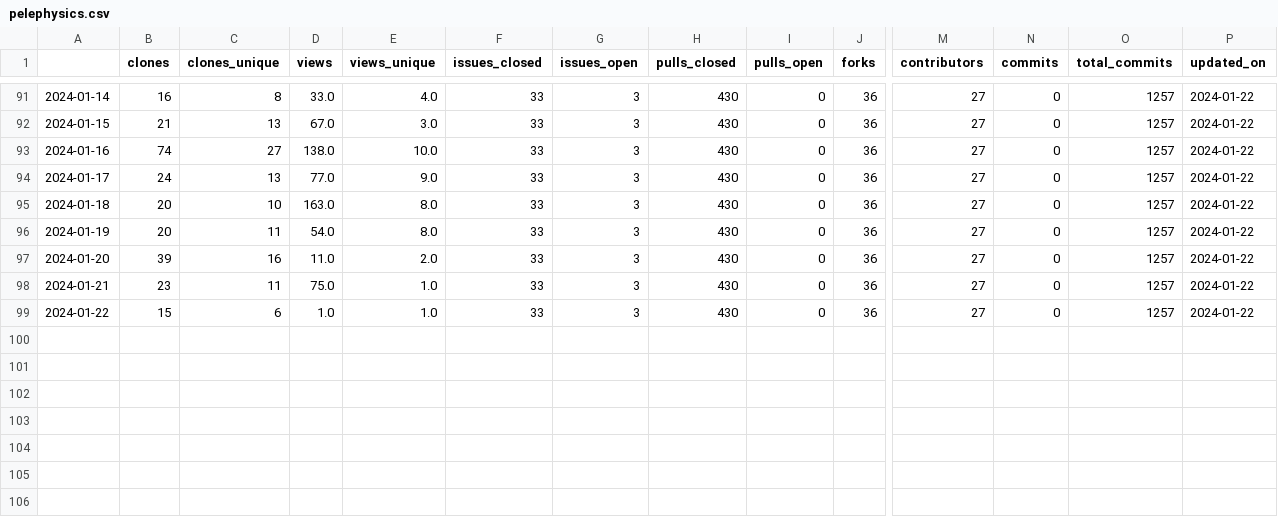
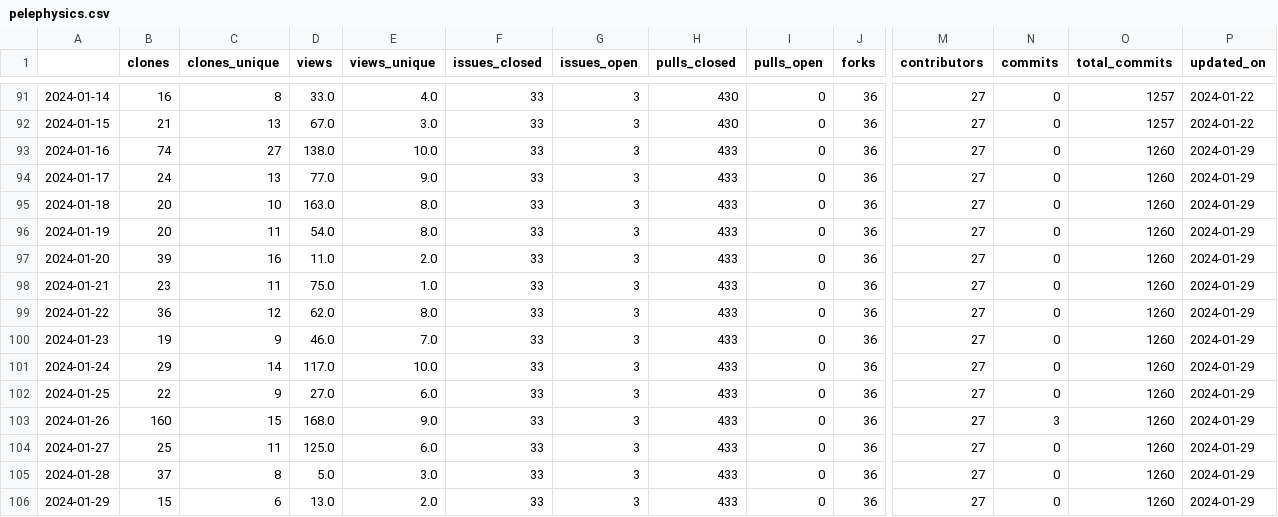
Before and after one commit to malihass/osos, a CSV file: data/pelephysics.csv, drawn as a sheet; only a part is shown, gaps mark what is left out; rows hold the shown columns only; the diff names each change by its address in the sheet, - before the commit and + after, or states it on an @@ line.

```diff
--- a/data/pelephysics.csv
+++ b/data/pelephysics.csv
-H93:H99 (pulls_closed): 430
+H93:H99 (pulls_closed): 433
-O93:O99 (total_commits): 1257
+O93:O99 (total_commits): 1260
-P93:P99 (updated_on): 2024-01-22
+P93:P99 (updated_on): 2024-01-29
-B99 (clones): 15
+B99 (clones): 36
-C99 (clones_unique): 6
+C99 (clones_unique): 12
-D99 (views): 1.0
+D99 (views): 62.0
-E99 (views_unique): 1.0
+E99 (views_unique): 8.0
+row 100: 2024-01-23 | 19 | 9 | 46.0 | 7.0 | 33 | 3 | 433 | 0 | 36 | 27 | 0 | 1260 | 2024-01-29
+row 101: 2024-01-24 | 29 | 14 | 117.0 | 10.0 | 33 | 3 | 433 | 0 | 36 | 27 | 0 | 1260 | 2024-01-29
+row 102: 2024-01-25 | 22 | 9 | 27.0 | 6.0 | 33 | 3 | 433 | 0 | 36 | 27 | 0 | 1260 | 2024-01-29
+row 103: 2024-01-26 | 160 | 15 | 168.0 | 9.0 | 33 | 3 | 433 | 0 | 36 | 27 | 3 | 1260 | 2024-01-29
+row 104: 2024-01-27 | 25 | 11 | 125.0 | 6.0 | 33 | 3 | 433 | 0 | 36 | 27 | 0 | 1260 | 2024-01-29
+row 105: 2024-01-28 | 37 | 8 | 5.0 | 3.0 | 33 | 3 | 433 | 0 | 36 | 27 | 0 | 1260 | 2024-01-29
+row 106: 2024-01-29 | 15 | 6 | 13.0 | 2.0 | 33 | 3 | 433 | 0 | 36 | 27 | 0 | 1260 | 2024-01-29
```
Also changed, not shown: data/diversity_SR.csv, data/phase-space-sampling.csv, 12 other files.
